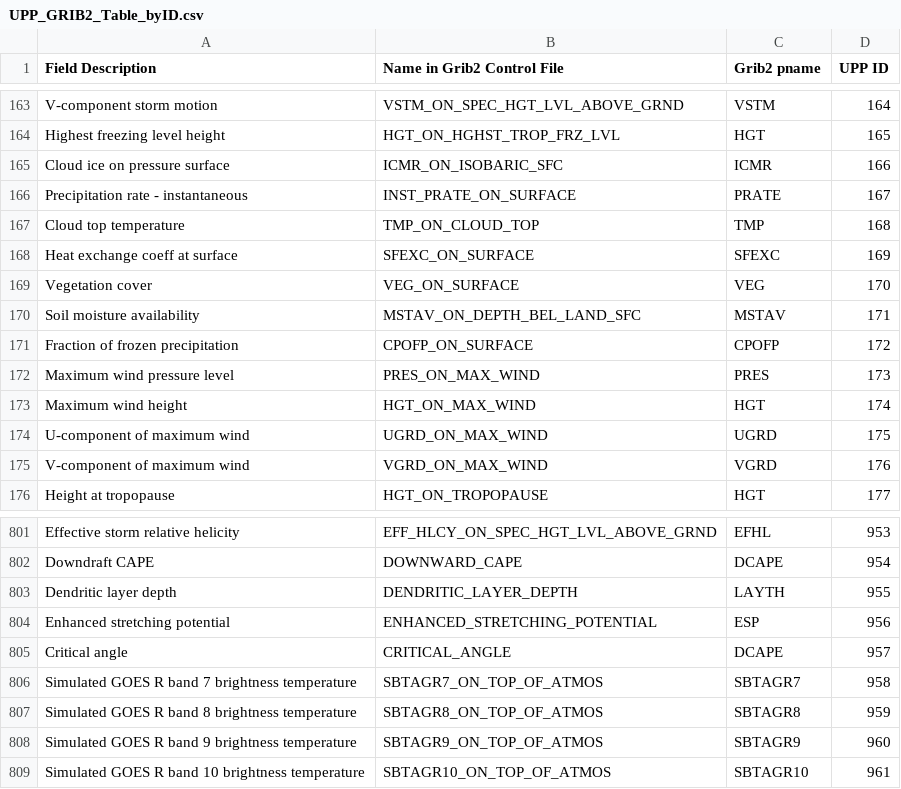
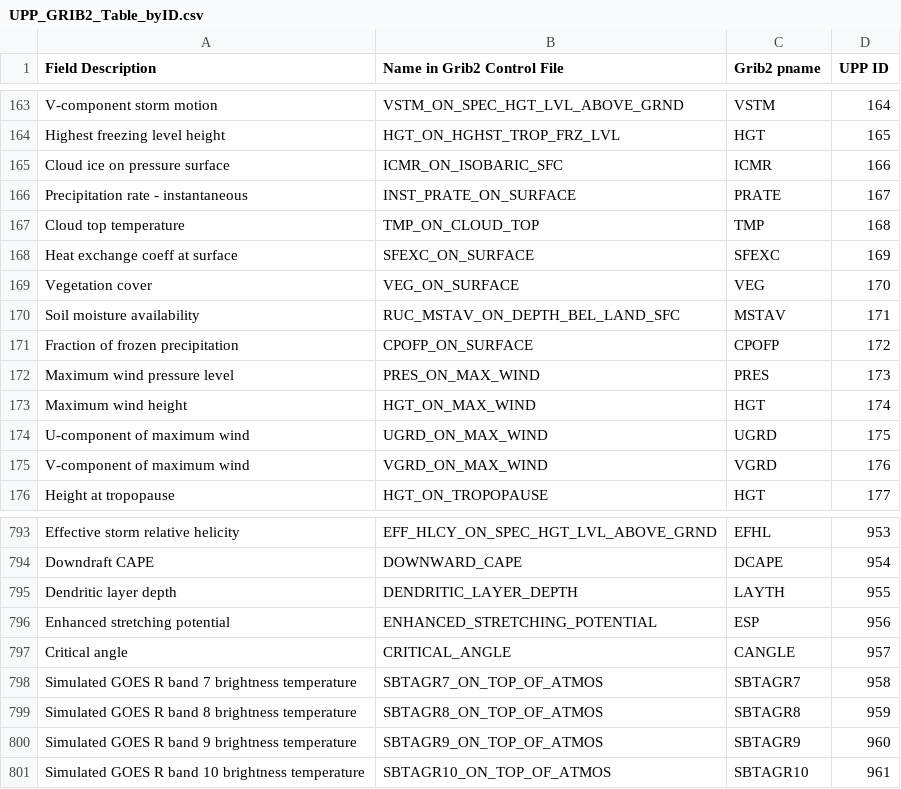
Before and after one commit to NOAA-EMC/UPP, a CSV file: docs/UserGuide/tables/UPP_GRIB2_Table_byID.csv, drawn as a sheet; only a part is shown, gaps mark what is left out; the diff covers the shown part only.

Commit message:
update UPP GRIB2 output table

```diff
--- a/docs/UserGuide/tables/UPP_GRIB2_Table_byID.csv
+++ b/docs/UserGuide/tables/UPP_GRIB2_Table_byID.csv
@@ -169,3 +169,3 @@ Heat exchange coeff at surface,SFEXC_ON_SURFACE,SFEXC,169
 Vegetation cover,VEG_ON_SURFACE,VEG,170
-Soil moisture availability,MSTAV_ON_DEPTH_BEL_LAND_SFC,MSTAV,171
+Soil moisture availability,RUC_MSTAV_ON_DEPTH_BEL_LAND_SFC,MSTAV,171
 Fraction of frozen precipitation,CPOFP_ON_SURFACE,CPOFP,172
@@ -804,3 +796,3 @@ Dendritic layer depth,DENDRITIC_LAYER_DEPTH,LAYTH,955
 Enhanced stretching potential,ENHANCED_STRETCHING_POTENTIAL,ESP,956
-Critical angle,CRITICAL_ANGLE,DCAPE,957
+Critical angle,CRITICAL_ANGLE,CANGLE,957
 Simulated GOES R band 7 brightness temperature,SBTAGR7_ON_TOP_OF_ATMOS,SBTAGR7,958
```
Also changed, not shown: 8 removed rows and 7 edited cells elsewhere in this file.
